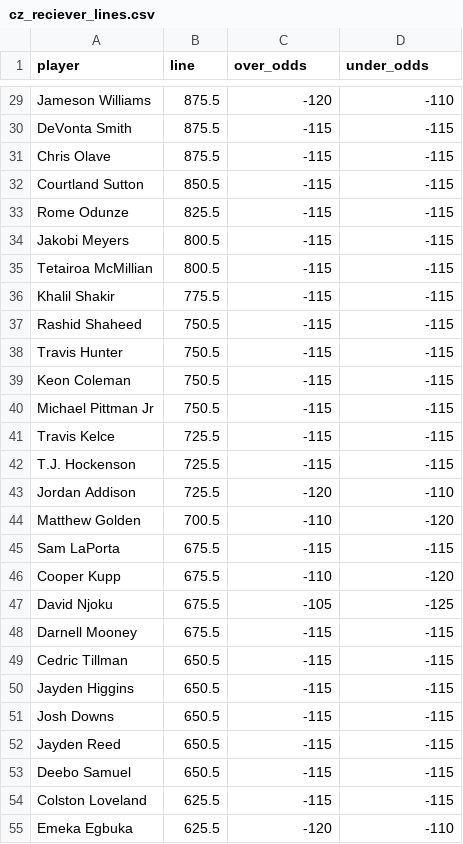
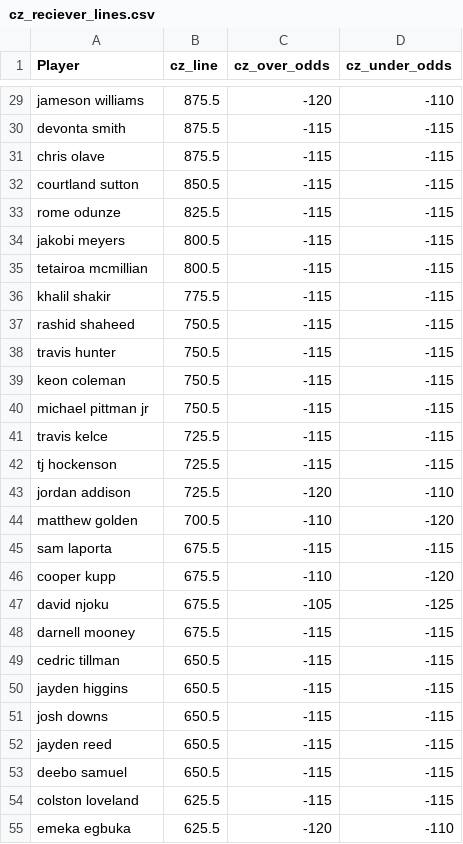
Before and after one commit to XavierRudnick/ff_2025, a CSV file: wr_data/cz_reciever_lines.csv, drawn as a sheet; only a part is shown, gaps mark what is left out; the diff covers the shown part only; the diff names each change by its address in the sheet, - before the commit and + after, or states it on an @@ line.

```diff
--- a/wr_data/cz_reciever_lines.csv
+++ b/wr_data/cz_reciever_lines.csv
-A1: player
+A1: Player
-B1: line
+B1: cz_line
-C1: over_odds
+C1: cz_over_odds
-D1: under_odds
+D1: cz_under_odds
-A29 (Player): Jameson Williams
+A29 (Player): jameson williams
-A30 (Player): DeVonta Smith
+A30 (Player): devonta smith
-A31 (Player): Chris Olave
+A31 (Player): chris olave
-A32 (Player): Courtland Sutton
+A32 (Player): courtland sutton
-A33 (Player): Rome Odunze
+A33 (Player): rome odunze
-A34 (Player): Jakobi Meyers
+A34 (Player): jakobi meyers
-A35 (Player): Tetairoa McMillian
+A35 (Player): tetairoa mcmillian
-A36 (Player): Khalil Shakir
+A36 (Player): khalil shakir
-A37 (Player): Rashid Shaheed
+A37 (Player): rashid shaheed
-A38 (Player): Travis Hunter
+A38 (Player): travis hunter
-A39 (Player): Keon Coleman
+A39 (Player): keon coleman
-A40 (Player): Michael Pittman Jr
+A40 (Player): michael pittman jr
-A41 (Player): Travis Kelce
+A41 (Player): travis kelce
-A42 (Player): T.J. Hockenson
+A42 (Player): tj hockenson
-A43 (Player): Jordan Addison
+A43 (Player): jordan addison
-A44 (Player): Matthew Golden
+A44 (Player): matthew golden
-A45 (Player): Sam LaPorta
+A45 (Player): sam laporta
-A46 (Player): Cooper Kupp
+A46 (Player): cooper kupp
-A47 (Player): David Njoku
+A47 (Player): david njoku
-A48 (Player): Darnell Mooney
+A48 (Player): darnell mooney
-A49 (Player): Cedric Tillman
+A49 (Player): cedric tillman
-A50 (Player): Jayden Higgins
+A50 (Player): jayden higgins
-A51 (Player): Josh Downs
+A51 (Player): josh downs
-A52 (Player): Jayden Reed
+A52 (Player): jayden reed
-A53 (Player): Deebo Samuel
+A53 (Player): deebo samuel
-A54 (Player): Colston Loveland
+A54 (Player): colston loveland
-A55 (Player): Emeka Egbuka
+A55 (Player): emeka egbuka
```
Also changed, not shown: 51 edited cells elsewhere in this file, wr_data/b365_reciever_lines.csv, wr_data/dk_reciever_lines.csv, 13 other files.
